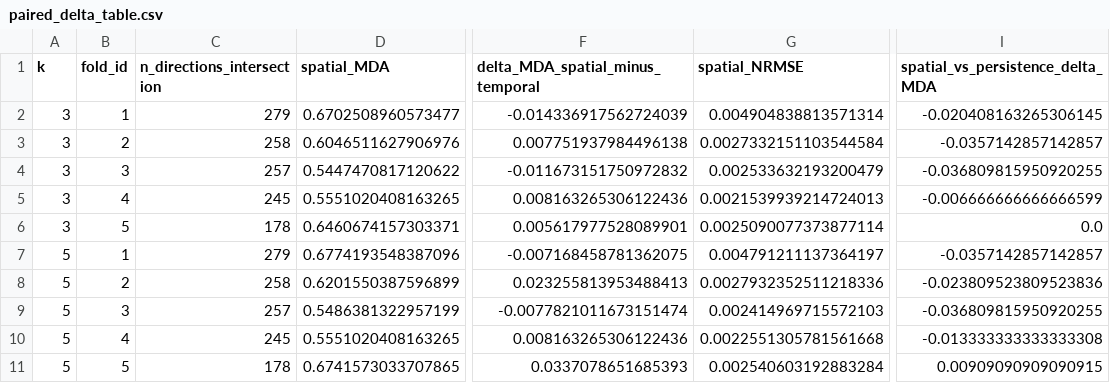
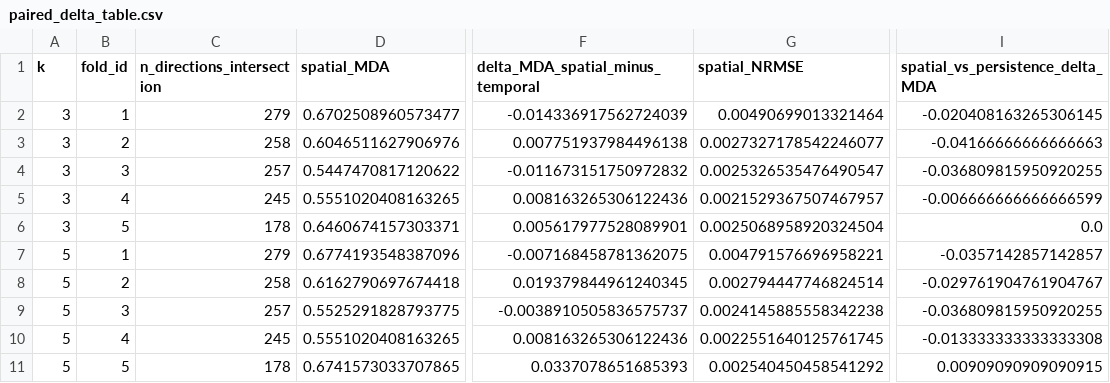
Before and after one commit to KaiRawal/canada-housing, a CSV file: prediction/experiments/artifacts/T3.1/paired_delta_table.csv, drawn as a sheet; only a part is shown, gaps mark what is left out; the diff names each change by its address in the sheet, - before the commit and + after, or states it on an @@ line.

```diff
--- a/prediction/experiments/artifacts/T3.1/paired_delta_table.csv
+++ b/prediction/experiments/artifacts/T3.1/paired_delta_table.csv
-G2 (spatial_NRMSE): 0.004904838813571314
+G2 (spatial_NRMSE): 0.00490699013321464
-G3 (spatial_NRMSE): 0.0027332151103544584
+G3 (spatial_NRMSE): 0.0027327178542246077
-I3 (spatial_vs_persistence_delta_MDA): -0.0357142857142857
+I3 (spatial_vs_persistence_delta_MDA): -0.04166666666666663
-G4 (spatial_NRMSE): 0.002533632193200479
+G4 (spatial_NRMSE): 0.0025326535476490547
-G5 (spatial_NRMSE): 0.0021539939214724013
+G5 (spatial_NRMSE): 0.0021529367507467957
-G6 (spatial_NRMSE): 0.0025090077373877114
+G6 (spatial_NRMSE): 0.0025068958920324504
-G7 (spatial_NRMSE): 0.004791211137364197
+G7 (spatial_NRMSE): 0.004791576696958221
-D8 (spatial_MDA): 0.6201550387596899
+D8 (spatial_MDA): 0.6162790697674418
-F8 (delta_MDA_spatial_minus_temporal): 0.023255813953488413
+F8 (delta_MDA_spatial_minus_temporal): 0.019379844961240345
-G8 (spatial_NRMSE): 0.0027932352511218336
+G8 (spatial_NRMSE): 0.002794447746824514
-I8 (spatial_vs_persistence_delta_MDA): -0.023809523809523836
+I8 (spatial_vs_persistence_delta_MDA): -0.029761904761904767
-D9 (spatial_MDA): 0.5486381322957199
+D9 (spatial_MDA): 0.5525291828793775
-F9 (delta_MDA_spatial_minus_temporal): -0.0077821011673151474
+F9 (delta_MDA_spatial_minus_temporal): -0.0038910505836575737
-G9 (spatial_NRMSE): 0.002414969715572103
+G9 (spatial_NRMSE): 0.0024145885558342238
-G10 (spatial_NRMSE): 0.0022551305781561668
+G10 (spatial_NRMSE): 0.0022551640125761745
-G11 (spatial_NRMSE): 0.002540603192883284
+G11 (spatial_NRMSE): 0.002540450458541292
```
Also changed, not shown: prediction/experiments/artifacts/T3.1/spatial_features_k3.csv, prediction/experiments/artifacts/T3.1/spatial_features_k5.csv, 32 other files.
